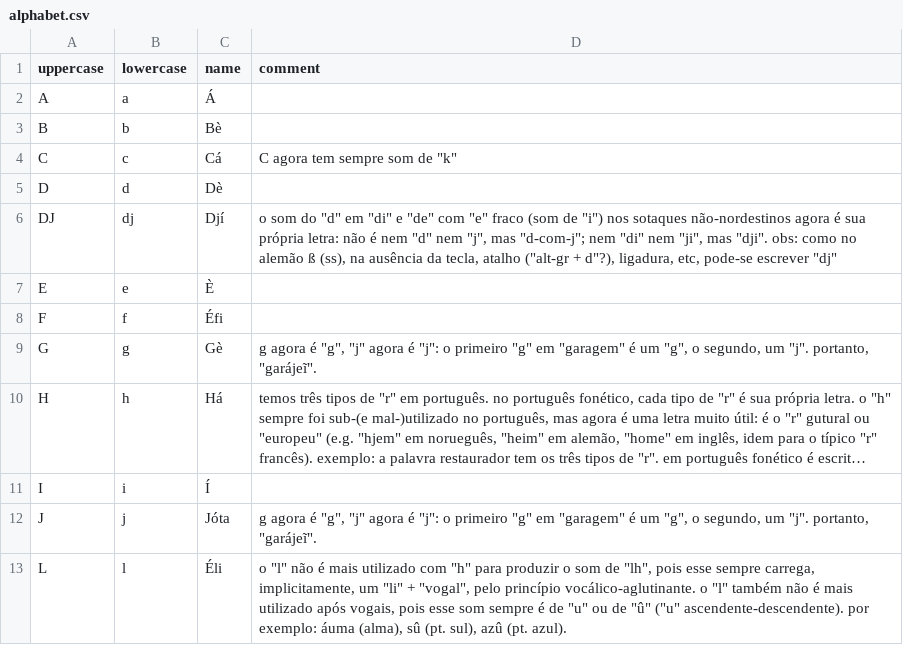
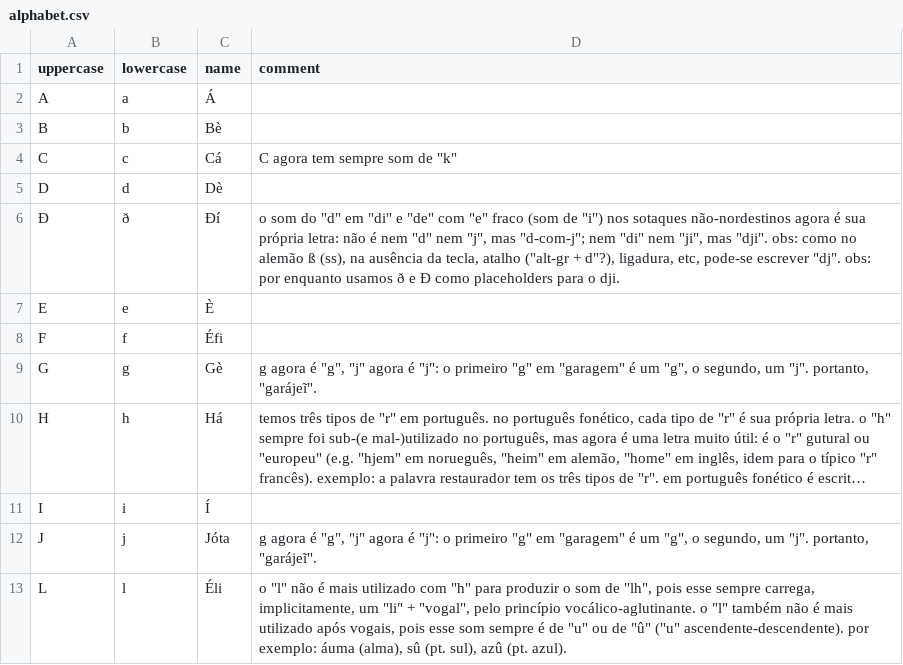
Before and after one commit to CaoBittencourt/pt-br-fn, a CSV file: lang/alphabet.csv, drawn as a sheet; only a part is shown; long unchanged cells end in …; removed rows and columns are numbered as before the commit, all else as after; the diff names each change by its address in the sheet, - before the commit and + after, or states it on an @@ line.

Commit message:
dji placeholder

```diff
--- a/lang/alphabet.csv
+++ b/lang/alphabet.csv
-row 6: DJ | dj | Djí | o som do "d" em "di" e "de" com "e" fraco (som de "i") nos sotaques não-nordestinos agora é sua própria letra: não é nem "d" nem "j", mas "d-com-j"; nem "di" nem "ji", mas "dji". obs: como no alemão ß (ss), na ausência da tecla, atalho ("alt-gr + d"?), ligadura, etc, pode-se escrever "dj"
+row 6: Ð | ð | Ðí | o som do "d" em "di" e "de" com "e" fraco (som de "i") nos sotaques não-nordestinos agora é sua própria letra: não é nem "d" nem "j", mas "d-com-j"; nem "di" nem "ji", mas "dji". obs: como no alemão ß (ss), na ausência da tecla, atalho ("alt-gr + d"?), ligadura, etc, pode-se escrever "dj". obs: por enquanto usamos ð e Ð como placeholders para o dji.
```
